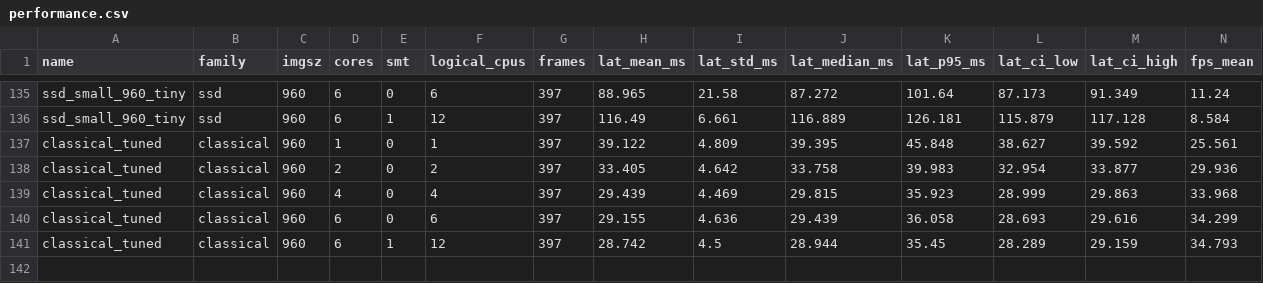
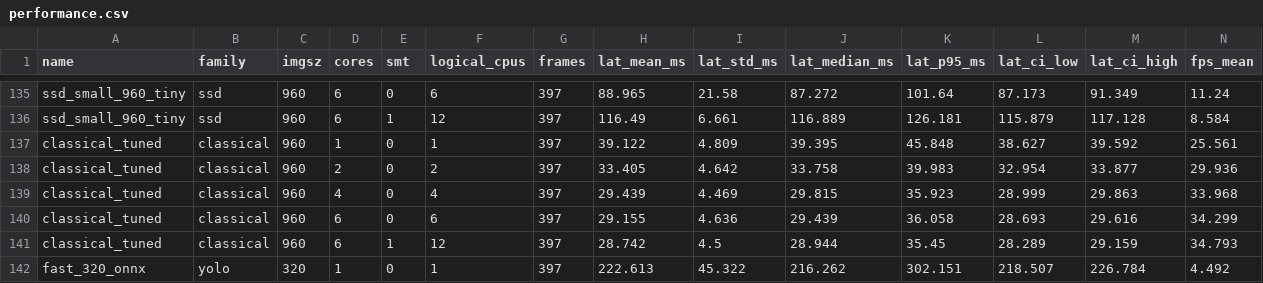
Before and after one commit to LaithAlneemy44/RoboMaster-Capstone-Project, a CSV file: results/performance.csv, drawn as a sheet; only a part is shown, gaps mark what is left out; rows hold the shown columns only; the diff names each change by its address in the sheet, - before the commit and + after, or states it on an @@ line.

```diff
--- a/results/performance.csv
+++ b/results/performance.csv
+row 142: fast_320_onnx | yolo | 320 | 1 | 0 | 1 | 397 | 222.613 | 45.322 | 216.262 | 302.151 | 218.507 | 226.784 | 4.492
```
Also changed, not shown: results/detection.csv, 2 other files.
